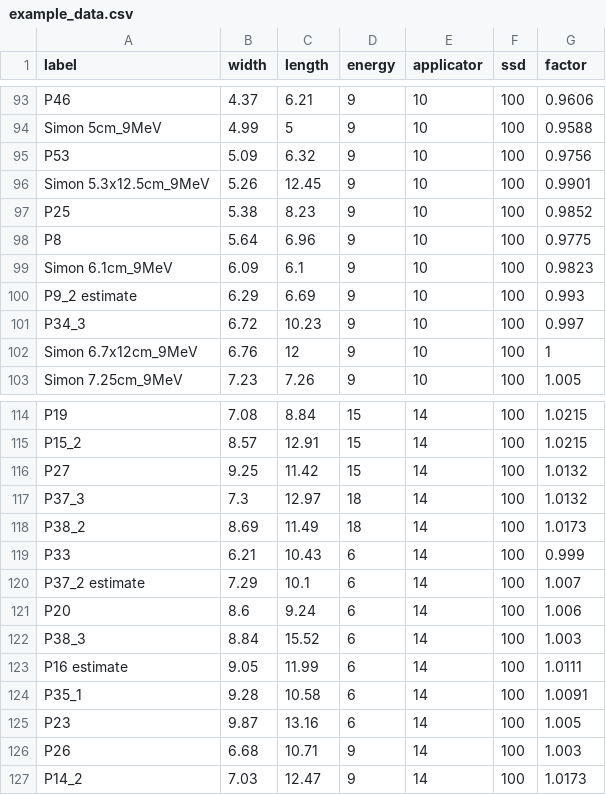
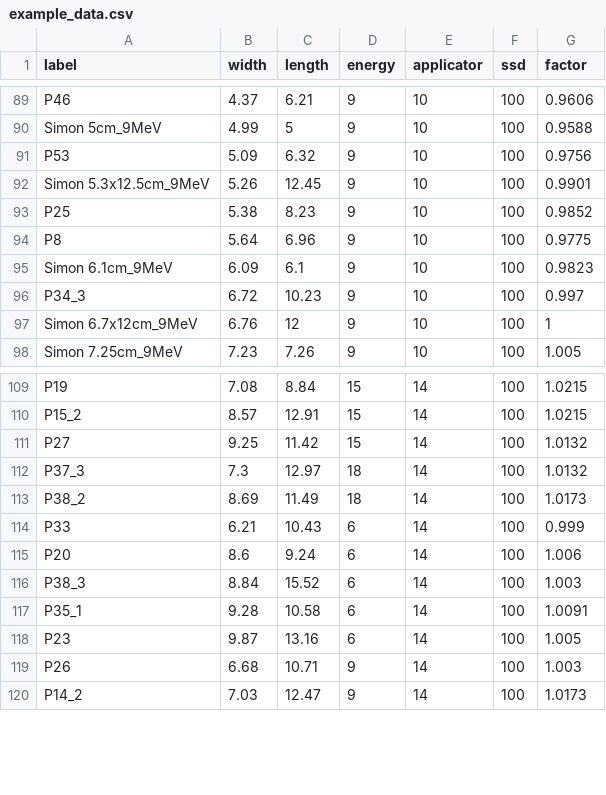
Before and after one commit to SimonBiggs/electroninserts_bundle, a CSV file: example_data.csv, drawn as a sheet; only a part is shown, gaps mark what is left out; the diff covers the shown part only; the diff names each change by its address in the sheet, - before the commit and + after, or states it on an @@ line.

Commit message:
notebook grammar, google analytics, removed estimated data, improved clarity

```diff
--- a/example_data.csv
+++ b/example_data.csv
-row 100: P9_2 estimate | 6.29 | 6.69 | 9 | 10 | 100 | 0.993
-row 120: P37_2 estimate | 7.29 | 10.1 | 6 | 14 | 100 | 1.007
-row 123: P16 estimate | 9.05 | 11.99 | 6 | 14 | 100 | 1.0111
```
Also changed, not shown: 12 removed rows elsewhere in this file, 16 other files.
